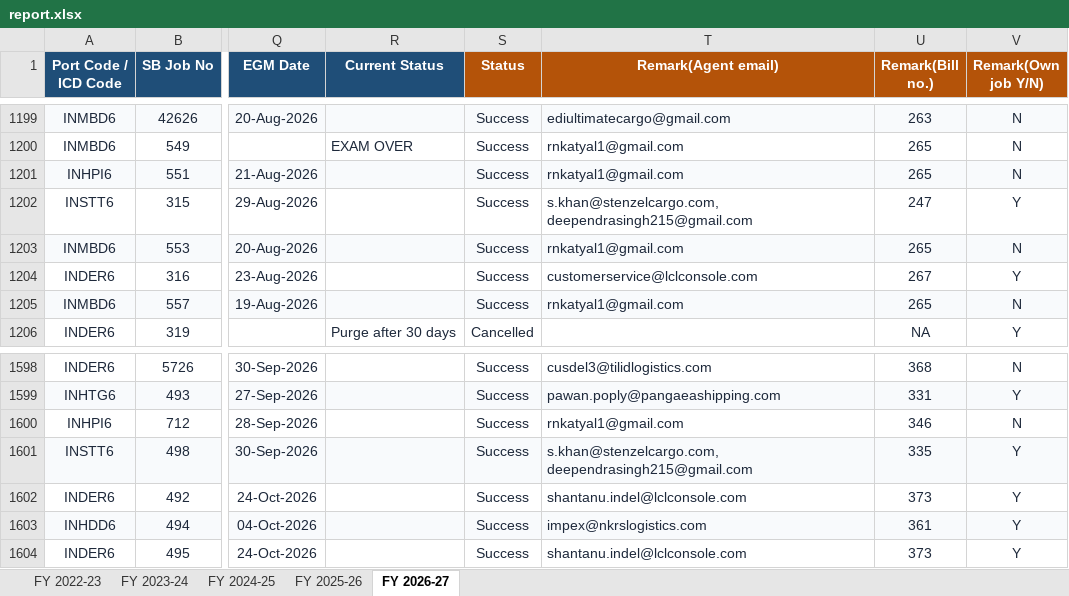
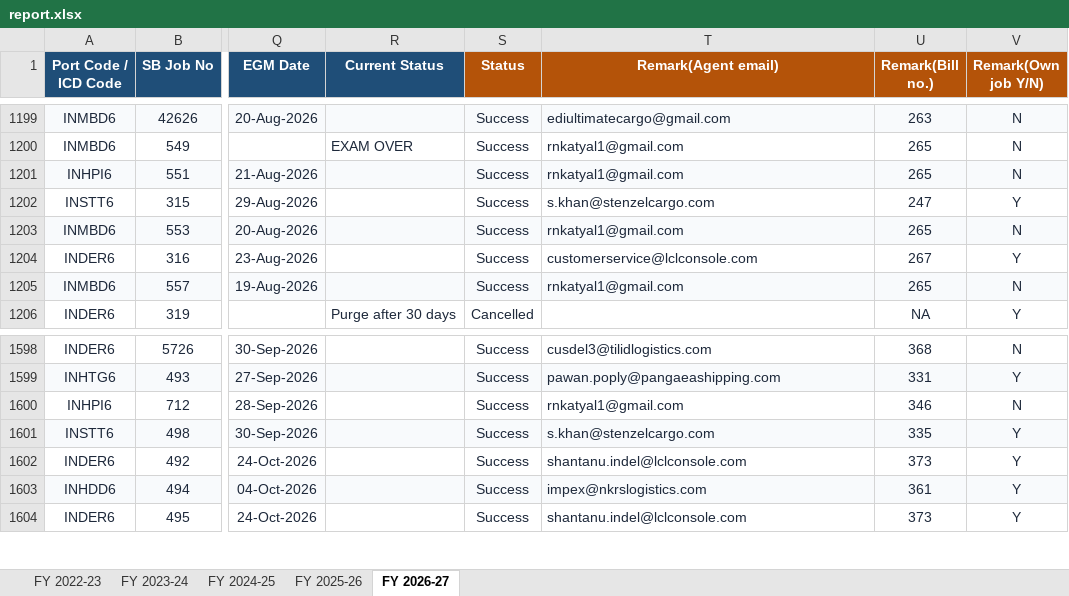
Before and after one commit to quantavil/daily-report-local, an Excel workbook: report.xlsx, sheet FY 2026-27, drawn as a sheet; only a part is shown, gaps mark what is left out; values as stored, in another font and other column widths than the file's, no borders; conditional formats not drawn; the diff covers the shown part only; the diff names each change by its address in the sheet, - before the commit and + after, or states it on an @@ line.

```diff
--- a/report.xlsx (sheet FY 2026-27)
+++ b/report.xlsx (sheet FY 2026-27)
-T1202 (Remark(Agent email)): s.khan@stenzelcargo.com, deependrasingh215@gmail.com
+T1202 (Remark(Agent email)): s.khan@stenzelcargo.com
-T1601 (Remark(Agent email)): s.khan@stenzelcargo.com, deependrasingh215@gmail.com
+T1601 (Remark(Agent email)): s.khan@stenzelcargo.com
```
Also changed, not shown: 7 edited cells elsewhere in this sheet, 4 other files.
